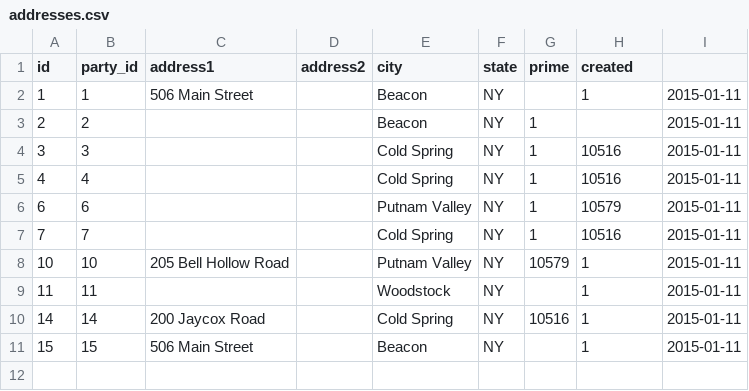
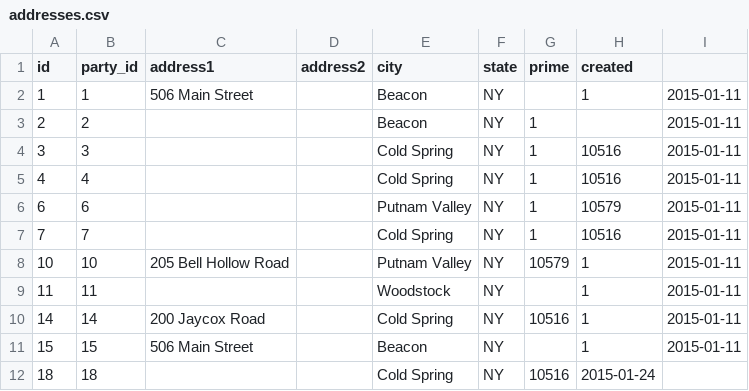
Before and after one commit to dlink/hudsonartists, a CSV file: sql/data/addresses.csv, drawn as a sheet.

```diff
--- a/sql/data/addresses.csv
+++ b/sql/data/addresses.csv
@@ -11 +11,2 @@ id,party_id,address1,address2,city,state,prime,created
 15,15,506 Main Street,,Beacon,NY,,1,2015-01-11
+18,18,,,Cold Spring,NY,10516,2015-01-24
```
Also changed, not shown: sql/data/disciplines.csv, sql/data/parties.csv, 2 other files.
